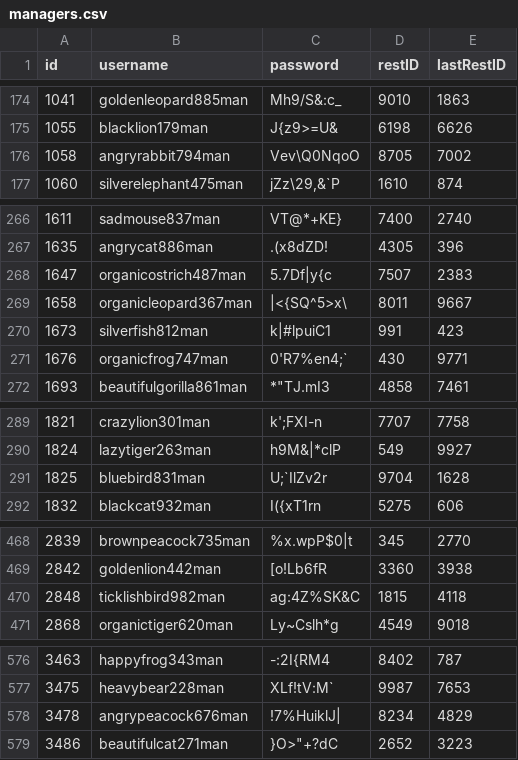
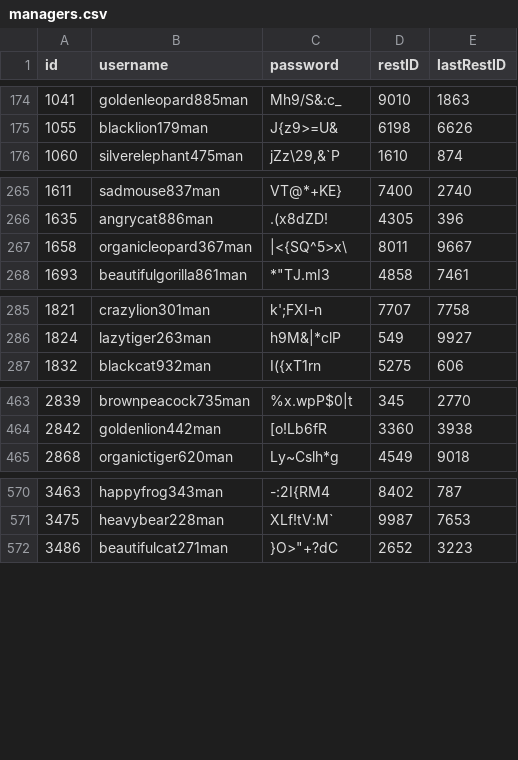
Before and after one commit to heisenberg600/COL362_Project, a CSV file: cleaned_data/managers.csv, drawn as a sheet; only a part is shown, gaps mark what is left out; the diff covers the shown part only.

Commit message:
new data notebook er diagrama and data dum

```diff
--- a/cleaned_data/managers.csv
+++ b/cleaned_data/managers.csv
@@ -175,3 +175,2 @@ id,username,password,restID,lastRestID
 1055,blacklion179man,J{z9>=U&,6198,6626
-1058,angryrabbit794man,Vev\Q0NqoO,8705,7002
 1060,silverelephant475man,"jZz\29,&`P",1610,874
@@ -267,6 +266,3 @@ id,username,password,restID,lastRestID
 1635,angrycat886man,.(x8dZD!,4305,396
-1647,organicostrich487man,5.7Df|y{c,7507,2383
 1658,organicleopard367man,|<{SQ^5>x\,8011,9667
-1673,silverfish812man,k|#lpuiC1,991,423
-1676,organicfrog747man,0'R7%en4;`,430,9771
 1693,beautifulgorilla861man,"*""TJ.mI3",4858,7461
@@ -290,3 +286,2 @@ id,username,password,restID,lastRestID
 1824,lazytiger263man,h9M&|*clP,549,9927
-1825,bluebird831man,U;`IlZv2r,9704,1628
 1832,blackcat932man,I({xT1rn,5275,606
@@ -469,3 +464,2 @@ id,username,password,restID,lastRestID
 2842,goldenlion442man,[o!Lb6fR,3360,3938
-2848,ticklishbird982man,ag:4Z%SK&C,1815,4118
 2868,organictiger620man,Ly~Cslh*g,4549,9018
@@ -577,3 +571,2 @@ id,username,password,restID,lastRestID
 3475,heavybear228man,XLf!tV:M`,9987,7653
-3478,angrypeacock676man,!7%HuiklJ|,8234,4829
 3486,beautifulcat271man,"}O>""+?dC",2652,3223
```
Also changed, not shown: 4 removed rows elsewhere in this file, 5 other files.
